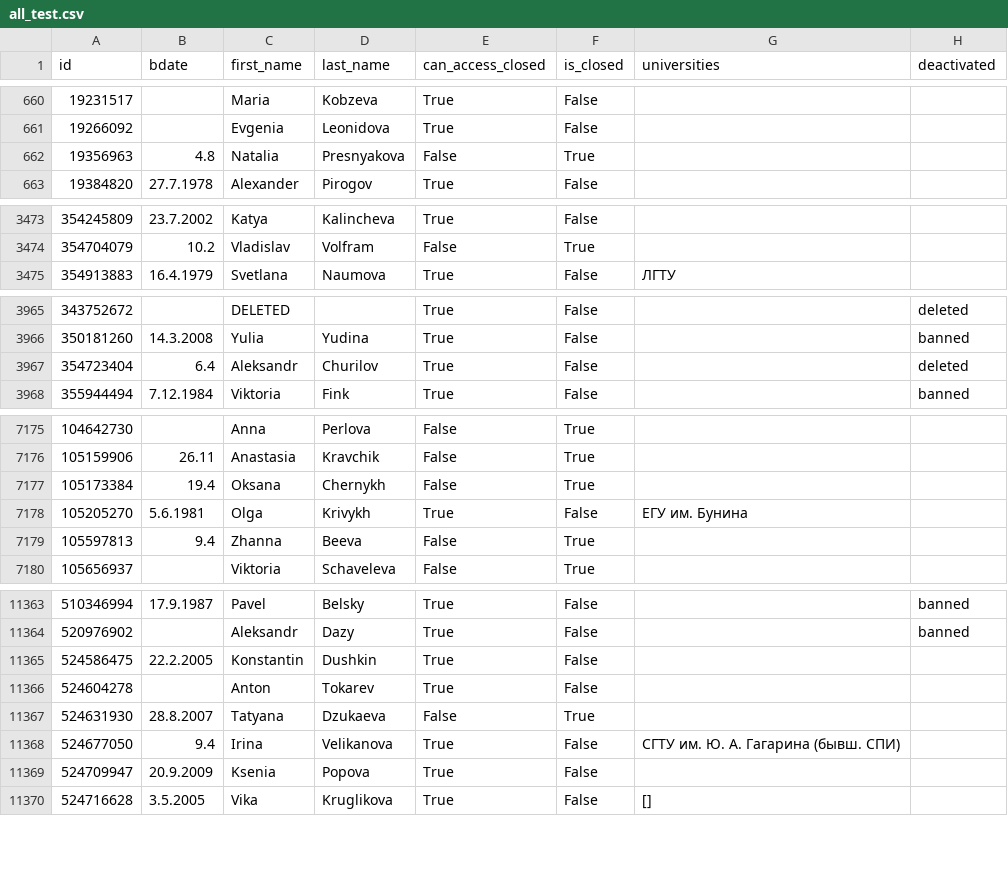
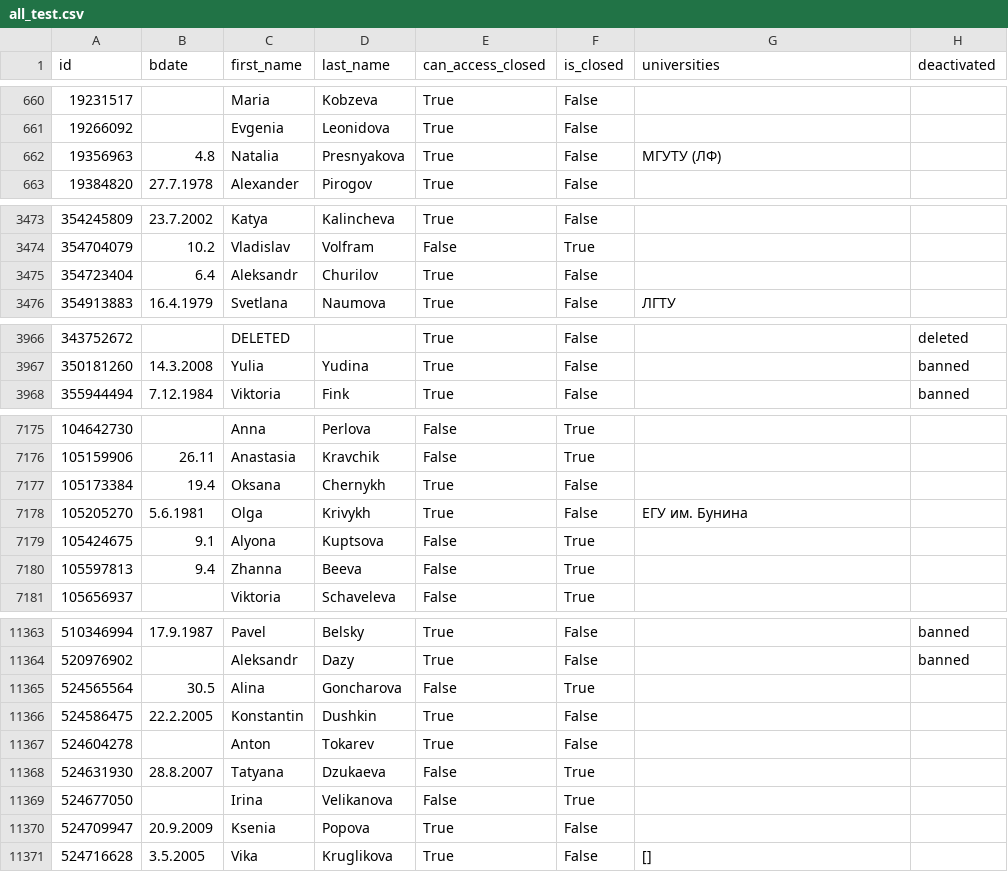
Before and after one commit to KulpatTC/proftrack-bigchallenges, a CSV file: all_test.csv, drawn as a sheet; only a part is shown, gaps mark what is left out; the diff covers the shown part only.

```diff
--- a/all_test.csv
+++ b/all_test.csv
@@ -735,3 +735,3 @@ id,bdate,first_name,last_name,can_access_closed,is_closed,universities,deactivat
 19266092,,Evgenia,Leonidova,True,False,,
-19356963,4.8,Natalia,Presnyakova,False,True,,
+19356963,4.8,Natalia,Presnyakova,True,False,МГУТУ (ЛФ),
 19384820,27.7.1978,Alexander,Pirogov,True,False,,
@@ -3764,2 +3764,3 @@ id,bdate,first_name,last_name,can_access_closed,is_closed,universities,deactivat
 354704079,10.2,Vladislav,Volfram,False,True,,
+354723404,6.4,Aleksandr,Churilov,True,False,,
 354913883,16.4.1979,Svetlana,Naumova,True,False,"ЛГТУ
@@ -4266,3 +4267,2 @@ id,bdate,first_name,last_name,can_access_closed,is_closed,universities,deactivat
 350181260,14.3.2008,Yulia,Yudina,True,False,,banned
-354723404,6.4,Aleksandr,Churilov,True,False,,deleted
 355944494,7.12.1984,Viktoria,Fink,True,False,,banned
@@ -7662,5 +7662,6 @@ id,bdate,first_name,last_name,can_access_closed,is_closed,universities,deactivat
 105159906,26.11,Anastasia,Kravchik,False,True,,
-105173384,19.4,Oksana,Chernykh,False,True,,
+105173384,19.4,Oksana,Chernykh,True,False,,
 105205270,5.6.1981,Olga,Krivykh,True,False,"ЕГУ им. Бунина
 ",
+105424675,9.1,Alyona,Kuptsova,False,True,,
 105597813,9.4,Zhanna,Beeva,False,True,,
@@ -12037,2 +12038,3 @@ id,bdate,first_name,last_name,can_access_closed,is_closed,universities,deactivat
 520976902,,Aleksandr,Dazy,True,False,,banned
+524565564,30.5,Alina,Goncharova,False,True,,
 524586475,22.2.2005,Konstantin,Dushkin,True,False,,
@@ -12040,3 +12042,3 @@ id,bdate,first_name,last_name,can_access_closed,is_closed,universities,deactivat
 524631930,28.8.2007,Tatyana,Dzukaeva,False,True,,
-524677050,9.4,Irina,Velikanova,True,False,СГТУ им. Ю. А. Гагарина (бывш. СПИ),
+524677050,,Irina,Velikanova,False,True,,
 524709947,20.9.2009,Ksenia,Popova,True,False,,
```
Also changed, not shown: 6 moved rows and 34 edited cells elsewhere in this file, 2 other files.
